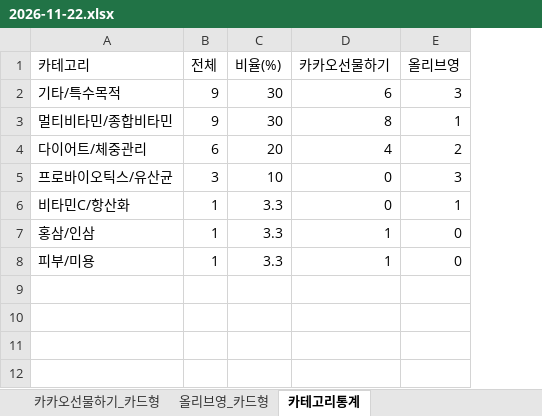
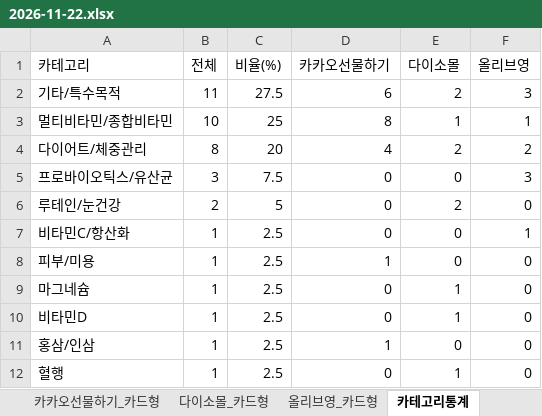
Before and after one commit to primexx98-sudo/online-mall-ranking, an Excel workbook: data/daily/2026-11/2026-11-22.xlsx, sheet 카테고리통계, drawn as a sheet; values as stored, in another font and other column widths than the file's, no borders; removed rows and columns are numbered as before the commit, all else as after; the diff names each change by its address in the sheet, - before the commit and + after, or states it on an @@ line.

```diff
--- a/data/daily/2026-11/2026-11-22.xlsx (sheet 카테고리통계)
+++ b/data/daily/2026-11/2026-11-22.xlsx (sheet 카테고리통계)
+sheet tab: 다이소몰_카드형
+column E (다이소몰), rows 2-5: 2 | 1 | 2 | 0; rows 7-8: 0 | 0
-B2 (전체): 9
+B2 (전체): 11
-C2 (비율(%)): 30
+C2 (비율(%)): 27.5
-B3 (전체): 9
+B3 (전체): 10
-C3 (비율(%)): 30
+C3 (비율(%)): 25
-B4 (전체): 6
+B4 (전체): 8
-C5 (비율(%)): 10
+C5 (비율(%)): 7.5
+row 6: 루테인/눈건강 | 2 | 5 | 0 | 2 | 0
-C7 (비율(%)): 3.3
+C7 (비율(%)): 2.5
-row 7: 홍삼/인삼 | 1 | 3.3 | 1 | 0
-C8 (비율(%)): 3.3
+C8 (비율(%)): 2.5
+row 9: 마그네슘 | 1 | 2.5 | 0 | 1 | 0
+row 10: 비타민D | 1 | 2.5 | 0 | 1 | 0
+row 11: 홍삼/인삼 | 1 | 2.5 | 1 | 0 | 0
+row 12: 혈행 | 1 | 2.5 | 0 | 1 | 0
```
Also changed, not shown: sheet 카카오선물하기_카드형, sheet 올리브영_카드형, charts or pictures.
